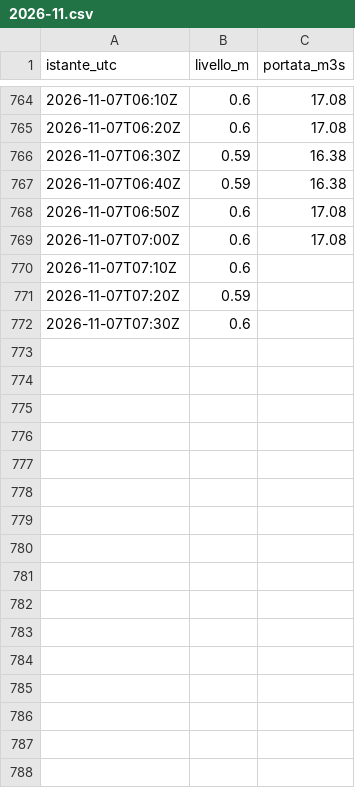
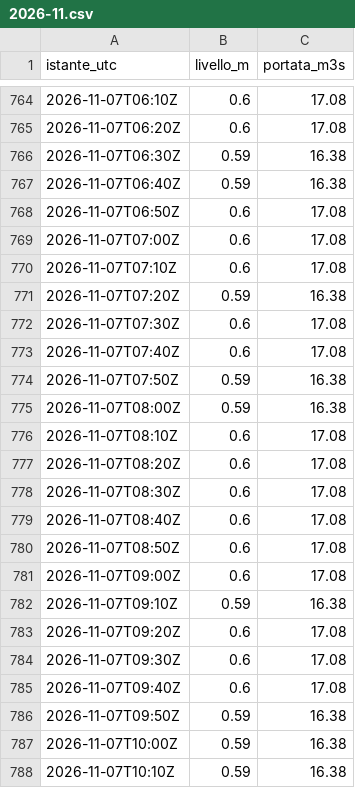
Before and after one commit to gestione-emergenze-pc/Curta, a CSV file: dati/300005751/2026-11.csv, drawn as a sheet; only a part is shown, gaps mark what is left out; the diff covers the shown part only.

```diff
--- a/dati/300005751/2026-11.csv
+++ b/dati/300005751/2026-11.csv
@@ -769,4 +769,20 @@ istante_utc,livello_m,portata_m3s
 2026-11-07T07:00Z,0.6,17.08
-2026-11-07T07:10Z,0.6,
-2026-11-07T07:20Z,0.59,
-2026-11-07T07:30Z,0.6,
+2026-11-07T07:10Z,0.6,17.08
+2026-11-07T07:20Z,0.59,16.38
+2026-11-07T07:30Z,0.6,17.08
+2026-11-07T07:40Z,0.6,17.08
+2026-11-07T07:50Z,0.59,16.38
+2026-11-07T08:00Z,0.59,16.38
+2026-11-07T08:10Z,0.6,17.08
+2026-11-07T08:20Z,0.6,17.08
+2026-11-07T08:30Z,0.6,17.08
+2026-11-07T08:40Z,0.6,17.08
+2026-11-07T08:50Z,0.6,17.08
+2026-11-07T09:00Z,0.6,17.08
+2026-11-07T09:10Z,0.59,16.38
+2026-11-07T09:20Z,0.6,17.08
+2026-11-07T09:30Z,0.6,17.08
+2026-11-07T09:40Z,0.6,17.08
+2026-11-07T09:50Z,0.59,16.38
+2026-11-07T10:00Z,0.59,16.38
+2026-11-07T10:10Z,0.59,16.38
```
Also changed, not shown: 23 added rows elsewhere in this file, dati/300005777/2026-11.csv, dati/300014388/2026-11.csv, 2 other files.
